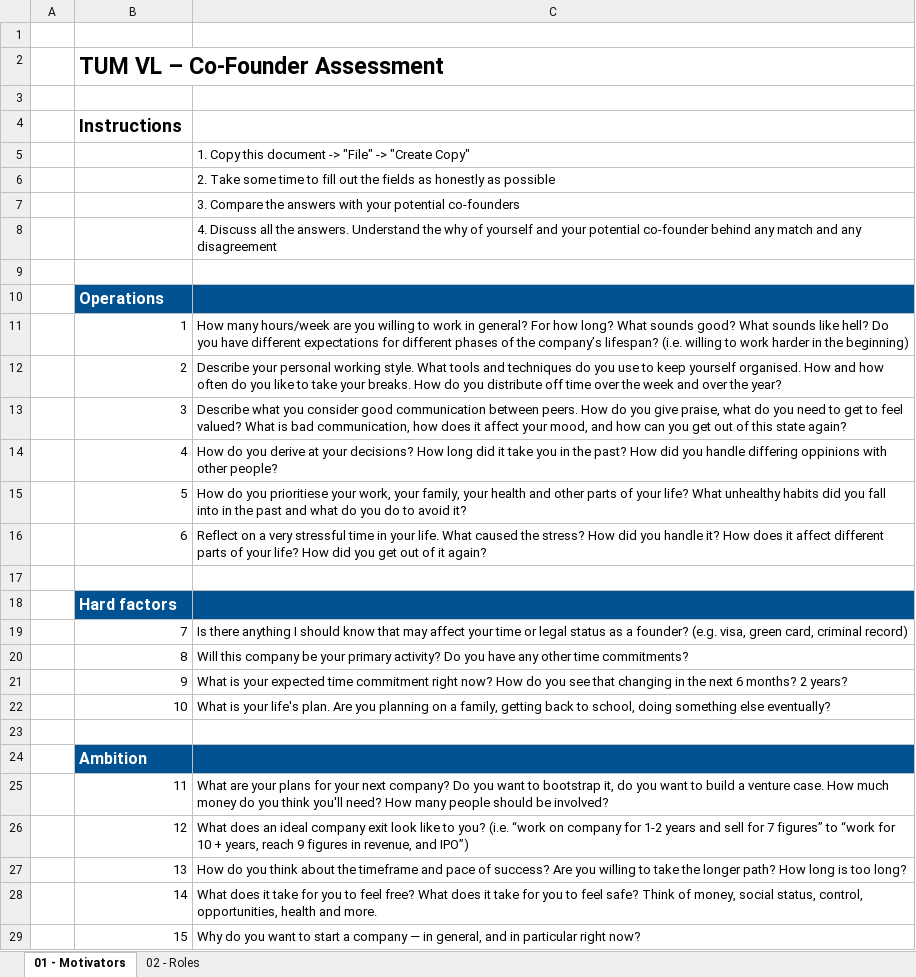
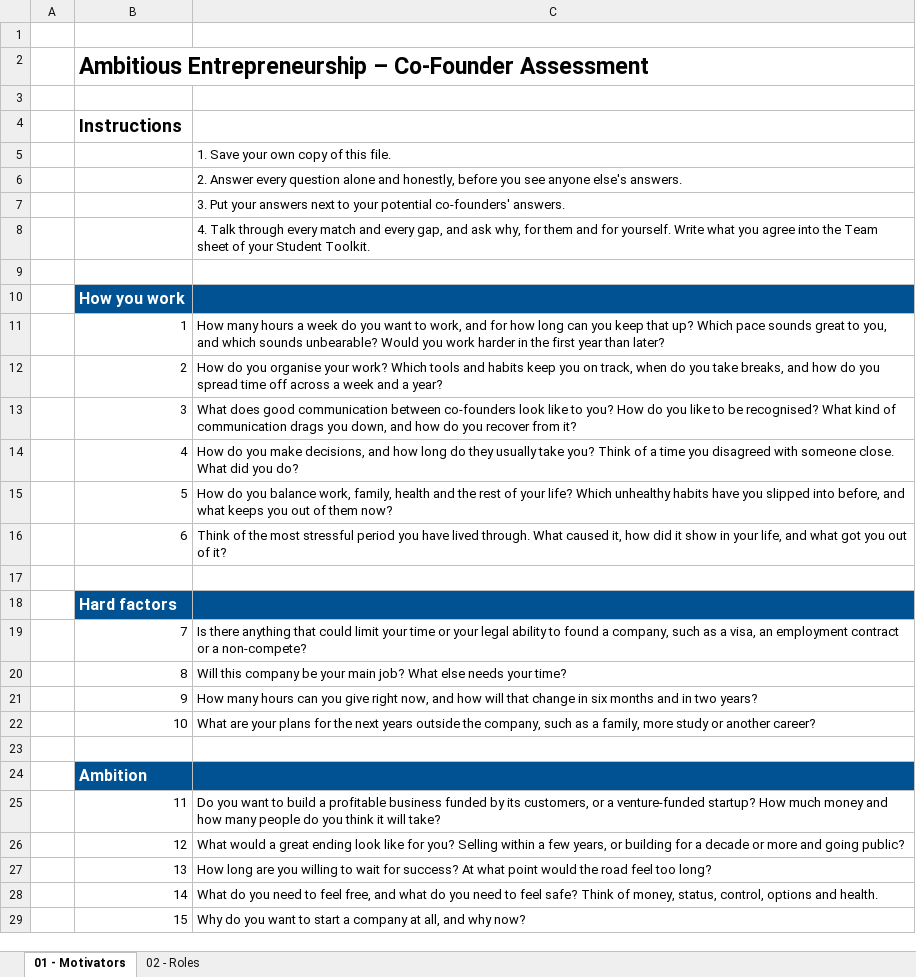
Before and after one commit to BaNburger/AmbitiousEntrepreneurship, an Excel workbook: resources/Co-Founder_Matchmaking_Assessment.xlsx, sheet 01 - Motivators, drawn as a sheet; only a part is shown; values as stored, in another font and other column widths than the file's, no borders; charts and pictures not drawn; the diff covers the shown part only; the diff names each change by its address in the sheet, - before the commit and + after, or states it on an @@ line.

```diff
--- a/resources/Co-Founder_Matchmaking_Assessment.xlsx (sheet 01 - Motivators)
+++ b/resources/Co-Founder_Matchmaking_Assessment.xlsx (sheet 01 - Motivators)
-B2: TUM VL – Co-Founder Assessment
+B2: Ambitious Entrepreneurship – Co-Founder Assessment
-C5: 1. Copy this document -> "File" -> "Create Copy"
+C5: 1. Save your own copy of this file.
-C6: 2. Take some time to fill out the fields as honestly as possible
+C6: 2. Answer every question alone and honestly, before you see anyone else's answers.
-C7: 3. Compare the answers with your potential co-founders
+C7: 3. Put your answers next to your potential co-founders' answers.
-C8: 4. Discuss all the answers. Understand the why of yourself and your potential co-founder behind any match and any disagreement
+C8: 4. Talk through every match and every gap, and ask why, for them and for yourself. Write what you agree into the Team sheet of your Student Toolkit.
-B10: Operations
+B10: How you work
-C11: How many hours/week are you willing to work in general? For how long? What sounds good? What sounds like hell? Do you have different expectations for different phases of the company’s lifespan? (i.e. willing to work harder in the beginning)
+C11: How many hours a week do you want to work, and for how long can you keep that up? Which pace sounds great to you, and which sounds unbearable? Would you work harder in the first year than later?
-C12: Describe your personal working style. What tools and techniques do you use to keep yourself organised. How and how often do you like to take your breaks. How do you distribute off time over the week and over the year?
+C12: How do you organise your work? Which tools and habits keep you on track, when do you take breaks, and how do you spread time off across a week and a year?
-C13: Describe what you consider good communication between peers. How do you give praise, what do you need to get to feel valued? What is bad communication, how does it affect your mood, and how can you get out of this state again?
+C13: What does good communication between co-founders look like to you? How do you like to be recognised? What kind of communication drags you down, and how do you recover from it?
-C14: …do you derive at your decisions? How long did it take you in the past? How did you handle differing oppinions with other people?
+C14: …do you make decisions, and how long do they usually take you? Think of a time you disagreed with someone close. What did you do?
-C15: …do you prioritiese your work, your family, your health and other parts of your life? What unhealthy habits did you fall into in the past and what do you do to avoid it?
+C15: …do you balance work, family, health and the rest of your life? Which unhealthy habits have you slipped into before, and what keeps you out of them now?
-C16: Reflect on a very stressful time in your life. What caused the stress? How did you handle it? How does it affect different parts of your life? How did you get out of it again?
+C16: Think of the most stressful period you have lived through. What caused it, how did it show in your life, and what got you out of it?
-C19: …there anything I should know that may affect your time or legal status as a founder? (e.g. visa, green card, criminal record)
+C19: …there anything that could limit your time or your legal ability to found a company, such as a visa, an employment contract or a non-compete?
-C20: …be your primary activity? Do you have any other time commitments?
+C20: …be your main job? What else needs your time?
-C21: What is your expected time commitment right now? How do you see that changing in the next 6 months? 2 years?
+C21: How many hours can you give right now, and how will that change in six months and in two years?
-C22: What is your life's plan. Are you planning on a family, getting back to school, doing something else eventually?
+C22: What are your plans for the next years outside the company, such as a family, more study or another career?
-C25: What are your plans for your next company? Do you want to bootstrap it, do you want to build a venture case. How much money do you think you'll need? How many people should be involved?
+C25: Do you want to build a profitable business funded by its customers, or a venture-funded startup? How much money and how many people do you think it will take?
-C26: What does an ideal company exit look like to you? (i.e. “work on company for 1-2 years and sell for 7 figures” to “work for 10 + years, reach 9 figures in revenue, and IPO”)
+C26: What would a great ending look like for you? Selling within a few years, or building for a decade or more and going public?
-C27: How do you think about the timeframe and pace of success? Are you willing to take the longer path? How long is too long?
+C27: How long are you willing to wait for success? At what point would the road feel too long?
-C28: What does it take for you to feel free? What does it take for you to feel safe? Think of money, social status, control, opportunities, health and more.
+C28: What do you need to feel free, and what do you need to feel safe? Think of money, status, control, options and health.
-C29: …a company — in general, and in particular right now?
+C29: …a company at all, and why now?
```
Also changed, not shown: 1 removed row and 23 edited cells elsewhere in this sheet, sheet 02 - Roles, resources/Student_Toolkit.xlsx, 11 other files.
